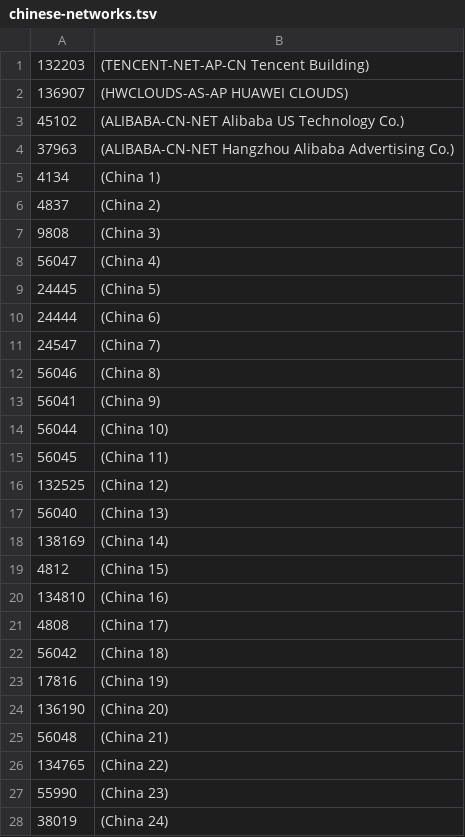
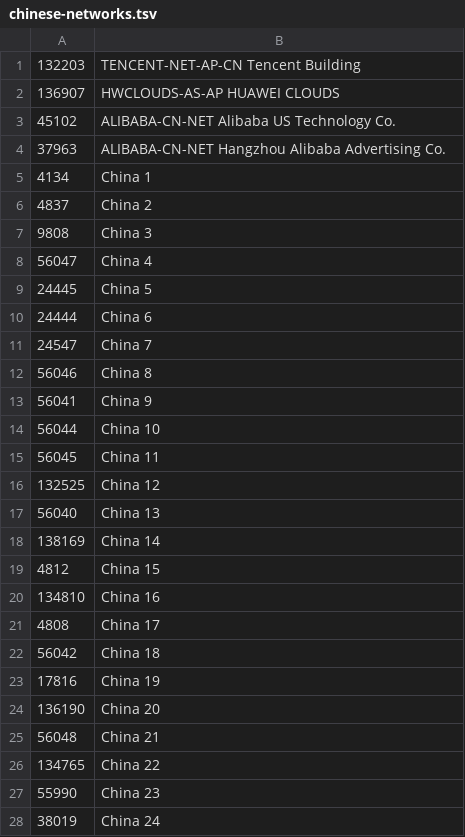
Before and after one commit to ilri/rmg-ansible-public, a TSV file: scripts/chinese-networks.tsv, drawn as a sheet; only a part is shown; the diff covers the shown part only.

```diff
--- a/scripts/chinese-networks.tsv
+++ b/scripts/chinese-networks.tsv
@@ -1,28 +1,28 @@
-132203	(TENCENT-NET-AP-CN Tencent Building)
-136907	(HWCLOUDS-AS-AP HUAWEI CLOUDS)
-45102	(ALIBABA-CN-NET Alibaba US Technology Co.)
-37963	(ALIBABA-CN-NET Hangzhou Alibaba Advertising Co.)
-4134	(China 1)
-4837	(China 2)
-9808	(China 3)
-56047	(China 4)
-24445	(China 5)
-24444	(China 6)
-24547	(China 7)
-56046	(China 8)
-56041	(China 9)
-56044	(China 10)
-56045	(China 11)
-132525	(China 12)
-56040	(China 13)
-138169	(China 14)
-4812	(China 15)
-134810	(China 16)
-4808	(China 17)
-56042	(China 18)
-17816	(China 19)
-136190	(China 20)
-56048	(China 21)
-134765	(China 22)
-55990	(China 23)
-38019	(China 24)
+132203	TENCENT-NET-AP-CN Tencent Building
+136907	HWCLOUDS-AS-AP HUAWEI CLOUDS
+45102	ALIBABA-CN-NET Alibaba US Technology Co.
+37963	ALIBABA-CN-NET Hangzhou Alibaba Advertising Co.
+4134	China 1
+4837	China 2
+9808	China 3
+56047	China 4
+24445	China 5
+24444	China 6
+24547	China 7
+56046	China 8
+56041	China 9
+56044	China 10
+56045	China 11
+132525	China 12
+56040	China 13
+138169	China 14
+4812	China 15
+134810	China 16
+4808	China 17
+56042	China 18
+17816	China 19
+136190	China 20
+56048	China 21
+134765	China 22
+55990	China 23
+38019	China 24
```
Also changed, not shown: 30 edited cells elsewhere in this file, scripts/datacenter-networks.tsv.
